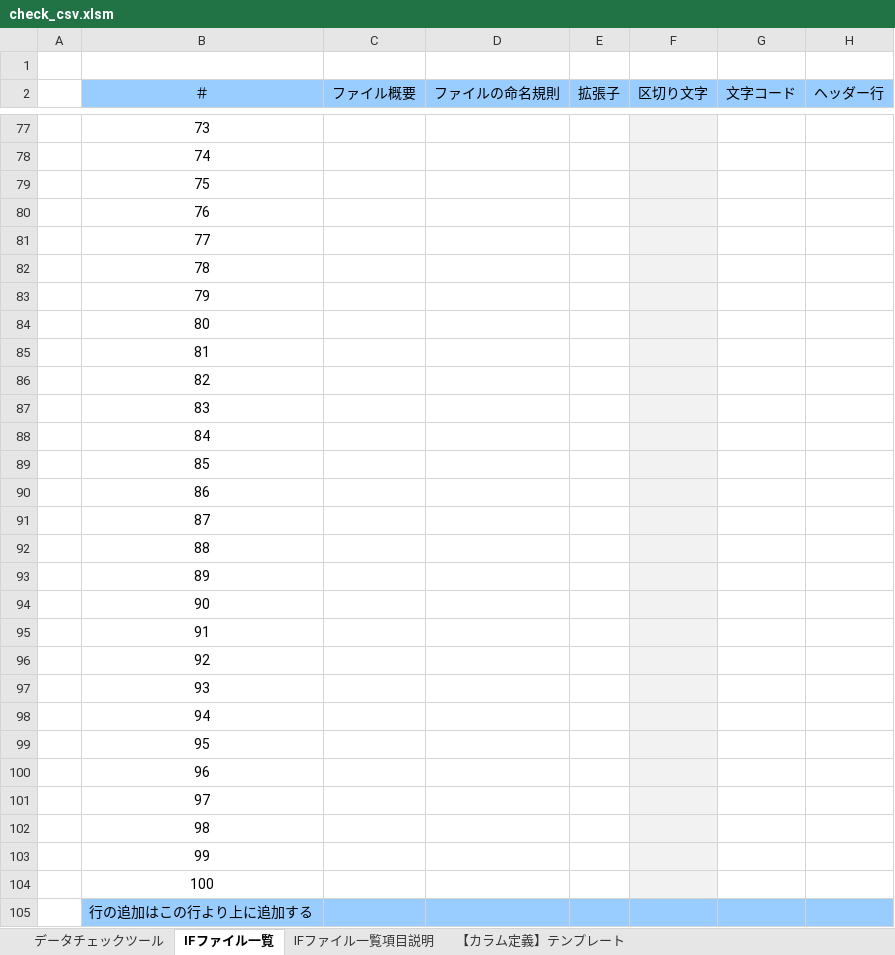
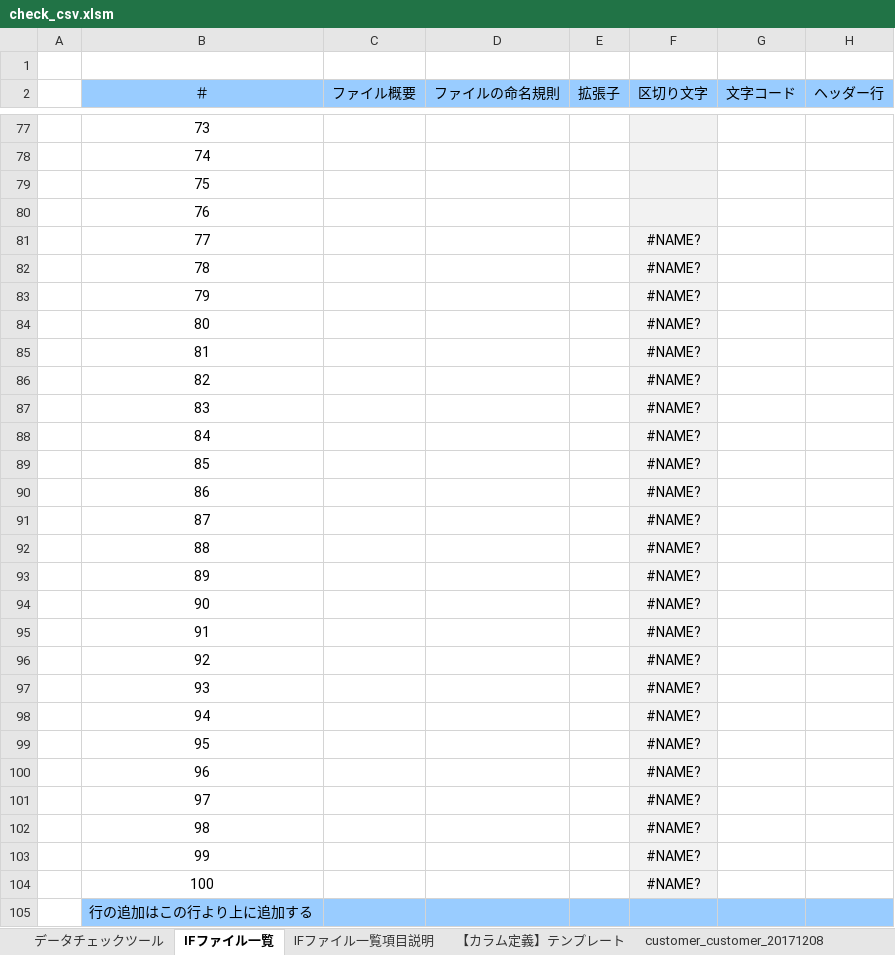
Before and after one commit to phamthanhbinh/check-csv, an Excel workbook: bin/check_csv.xlsm, sheet IFファイル一覧, drawn as a sheet; only a part is shown, gaps mark what is left out; values as stored, in another font and other column widths than the file's, no borders; conditional formats not drawn; the diff covers the shown part only; the diff names each change by its address in the sheet, - before the commit and + after, or states it on an @@ line.

```diff
--- a/bin/check_csv.xlsm (sheet IFファイル一覧)
+++ b/bin/check_csv.xlsm (sheet IFファイル一覧)
+sheet tab: customer_customer_20171208
-F81:F104 (区切り文字): (empty)
+F81:F104 (区切り文字): #NAME?
```
Also changed, not shown: 20 edited cells elsewhere in this sheet, sheet データチェックツール, formulas that keep their value, charts or pictures, 10 other files.
